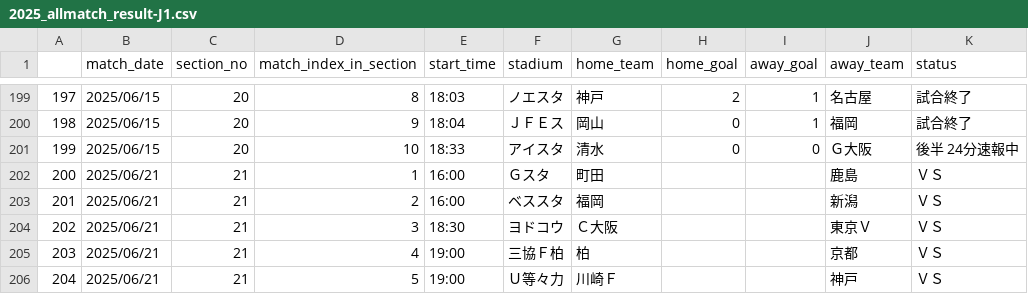
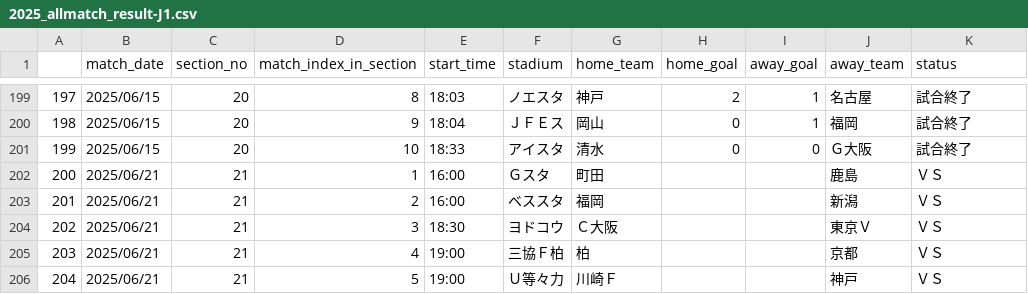
Before and after one commit to mokekuma-git/JLeague_Matches-Bar_Graph, a CSV file: docs/csv/2025_allmatch_result-J1.csv, drawn as a sheet; only a part is shown, gaps mark what is left out.

```diff
--- a/docs/csv/2025_allmatch_result-J1.csv
+++ b/docs/csv/2025_allmatch_result-J1.csv
@@ -200,3 +200,3 @@
 198,2025/06/15,20,9,18:04,ＪＦＥス,岡山,0,1,福岡,試合終了
-199,2025/06/15,20,10,18:33,アイスタ,清水,0,0,Ｇ大阪,後半 24分速報中
+199,2025/06/15,20,10,18:33,アイスタ,清水,0,0,Ｇ大阪,試合終了
 200,2025/06/21,21,1,16:00,Ｇスタ,町田,,,鹿島,ＶＳ
```
Also changed, not shown: docs/csv/2025_allmatch_result-J2.csv, docs/csv/2025_allmatch_result-J3.csv, 1 other file.
